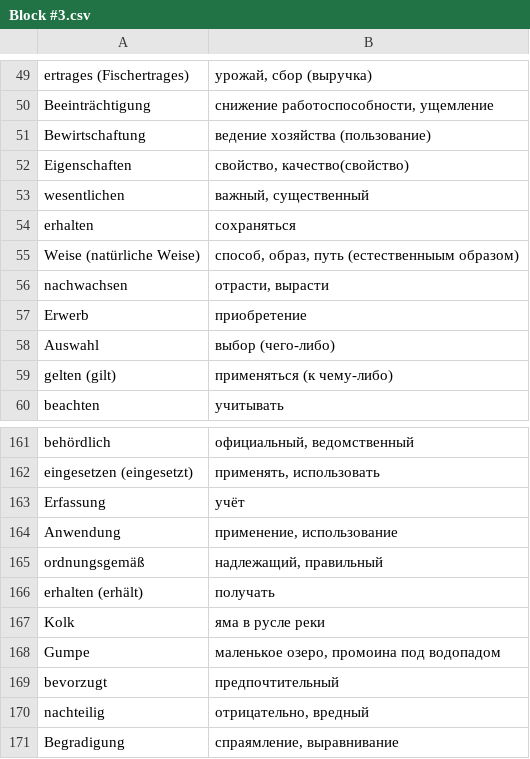
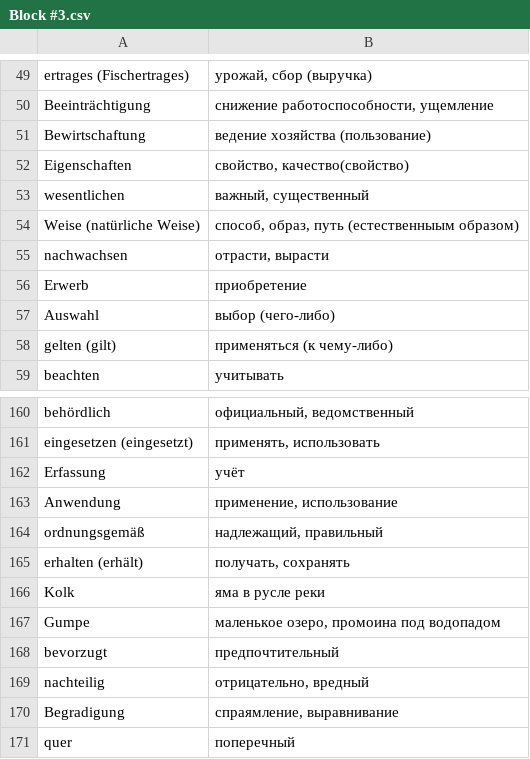
Before and after one commit to Ed-Pavlov/Fishereischein, a CSV file: cards/Block #3.csv, drawn as a sheet; only a part is shown, gaps mark what is left out; the shorter side is filled out with more unchanged rows.

```diff
--- a/cards/Block #3.csv
+++ b/cards/Block #3.csv
@@ -53,3 +53,2 @@ Eigenschaften; свойство, качество(свойство)
 wesentlichen; важный, существенный
-erhalten; сохраняться
 Weise (natürliche Weise); способ, образ, путь (естественныым образом)
@@ -165,3 +164,3 @@ Anwendung; применение, использование
 ordnungsgemäß; надлежащий, правильный
-erhalten (erhält); получать
+erhalten (erhält); получать, сохранять
 Kolk; яма в русле реки
```
Also changed, not shown: cards/Block #5.csv, 4 other files.
